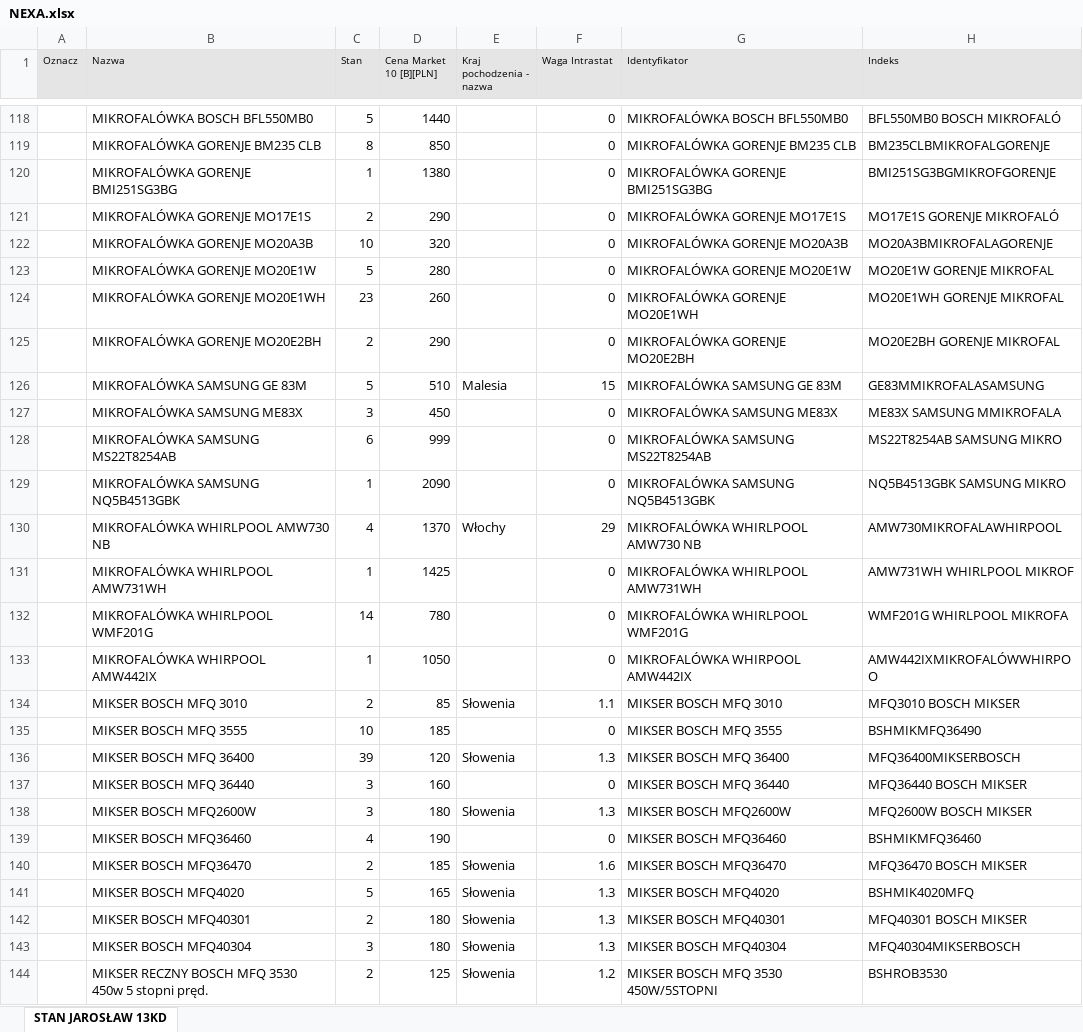
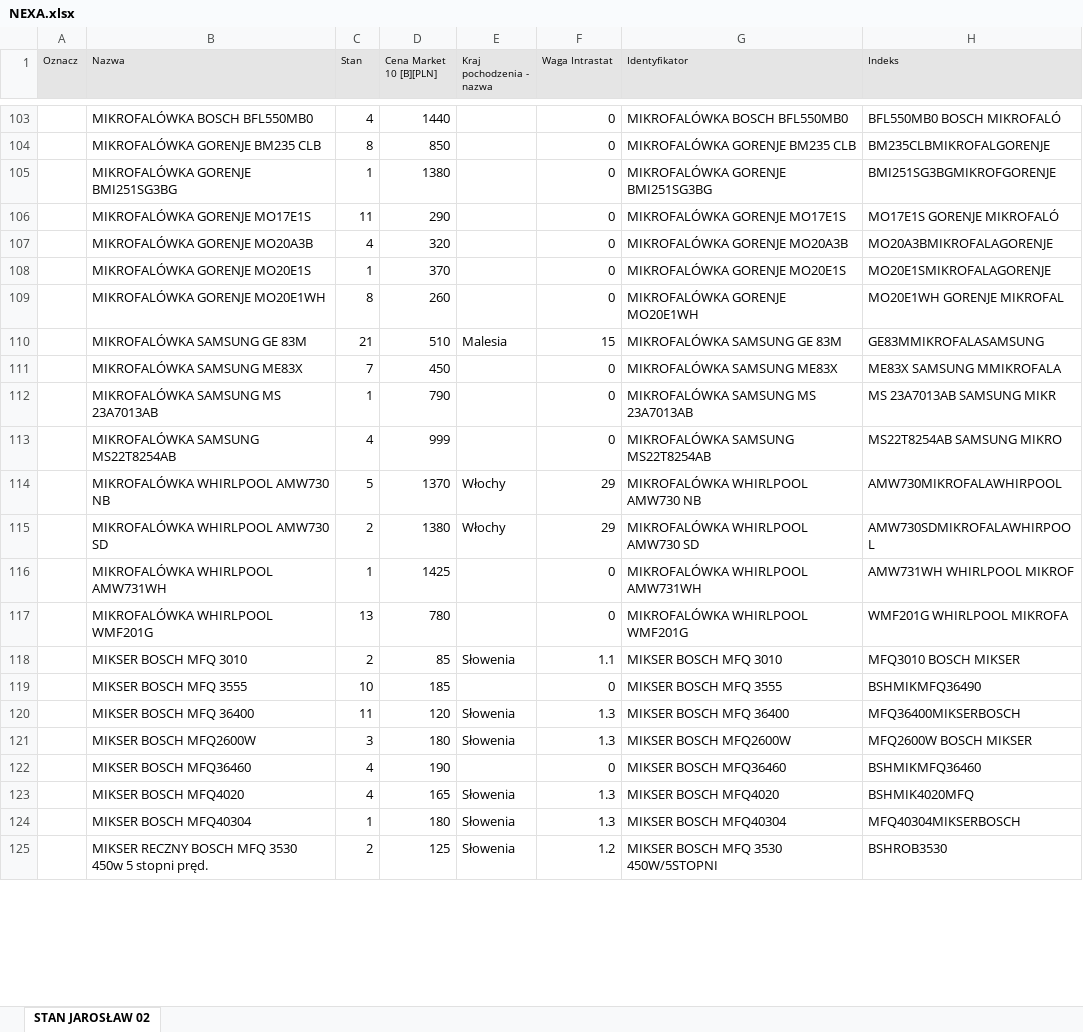
Before and after one commit to vasyl-karakevych/price, an Excel workbook: NEXA/NEXA.xlsx, sheet STAN JAROSŁAW 02, drawn as a sheet; only a part is shown, gaps mark what is left out; values as stored, in another font and other column widths than the file's, no borders; removed rows and columns are numbered as before the commit, all else as after; the diff covers the shown part only; the diff names each change by its address in the sheet, - before the commit and + after, or states it on an @@ line.

```diff
--- a/NEXA/NEXA.xlsx (sheet STAN JAROSŁAW 02)
+++ b/NEXA/NEXA.xlsx (sheet STAN JAROSŁAW 02)
-sheet tab: STAN JAROSŁAW 13KD
+sheet tab: STAN JAROSŁAW 02
-C103 (Stan): 5
+C103 (Stan): 4
-C106 (Stan): 2
+C106 (Stan): 11
-C107 (Stan): 10
+C107 (Stan): 4
-row 123:  | MIKROFALÓWKA GORENJE MO20E1W | 5 | 280 |  | 0 | MIKROFALÓWKA GORENJE MO20E1W | MO20E1W GORENJE MIKROFAL
+row 108:  | MIKROFALÓWKA GORENJE MO20E1S | 1 | 370 |  | 0 | MIKROFALÓWKA GORENJE MO20E1S | MO20E1SMIKROFALAGORENJE
-C109 (Stan): 23
+C109 (Stan): 8
-row 125:  | MIKROFALÓWKA GORENJE MO20E2BH | 2 | 290 |  | 0 | MIKROFALÓWKA GORENJE MO20E2BH | MO20E2BH GORENJE MIKROFAL
-C110 (Stan): 5
+C110 (Stan): 21
-C111 (Stan): 3
+C111 (Stan): 7
+row 112:  | MIKROFALÓWKA SAMSUNG MS 23A7013AB | 1 | 790 |  | 0 | MIKROFALÓWKA SAMSUNG MS 23A7013AB | MS 23A7013AB SAMSUNG MIKR
-C113 (Stan): 6
+C113 (Stan): 4
-row 129:  | MIKROFALÓWKA SAMSUNG NQ5B4513GBK | 1 | 2090 |  | 0 | MIKROFALÓWKA SAMSUNG NQ5B4513GBK | NQ5B4513GBK SAMSUNG MIKRO
-C114 (Stan): 4
+C114 (Stan): 5
+row 115:  | MIKROFALÓWKA WHIRLPOOL AMW730 SD | 2 | 1380 | Włochy | 29 | MIKROFALÓWKA WHIRLPOOL AMW730 SD | AMW730SDMIKROFALAWHIRPOOL
-C117 (Stan): 14
+C117 (Stan): 13
-row 133:  | MIKROFALÓWKA WHIRPOOL AMW442IX | 1 | 1050 |  | 0 | MIKROFALÓWKA WHIRPOOL AMW442IX | AMW442IXMIKROFALÓWWHIRPOO
-C120 (Stan): 39
+C120 (Stan): 11
-row 137:  | MIKSER BOSCH MFQ 36440 | 3 | 160 |  | 0 | MIKSER BOSCH MFQ 36440 | MFQ36440 BOSCH MIKSER
-row 140:  | MIKSER BOSCH MFQ36470 | 2 | 185 | Słowenia | 1.6 | MIKSER BOSCH MFQ36470 | MFQ36470 BOSCH MIKSER
-C123 (Stan): 5
+C123 (Stan): 4
-row 142:  | MIKSER BOSCH MFQ40301 | 2 | 180 | Słowenia | 1.3 | MIKSER BOSCH MFQ40301 | MFQ40301 BOSCH MIKSER
-C124 (Stan): 3
+C124 (Stan): 1
```
Also changed, not shown: 95 added rows, 85 removed rows and 176 edited cells elsewhere in this sheet, BISS/BISS.xlsx, MARPA/MARPA.xlsx, 2 other files.
